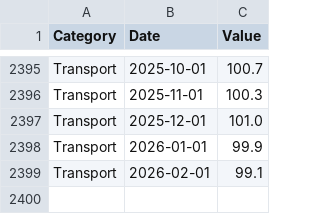
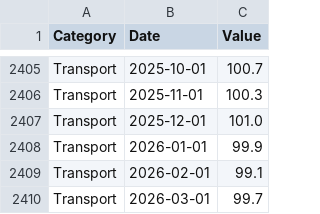
Before and after one commit to isaacOluwafemiOg/sa_cpi_forecaster, a CSV file: sa_forecaster_api/data/silver/CPI_silver.csv, drawn as a sheet; only a part is shown, gaps mark what is left out; the diff covers the shown part only; the diff names each change by its address in the sheet, - before the commit and + after, or states it on an @@ line.

```diff
--- a/sa_forecaster_api/data/silver/CPI_silver.csv
+++ b/sa_forecaster_api/data/silver/CPI_silver.csv
+row 2410: Transport | 2026-03-01 | 99.7
```
Also changed, not shown: 10 added rows elsewhere in this file, sa_forecaster_api/data/gold/CPI_gold.csv, 5 other files.
